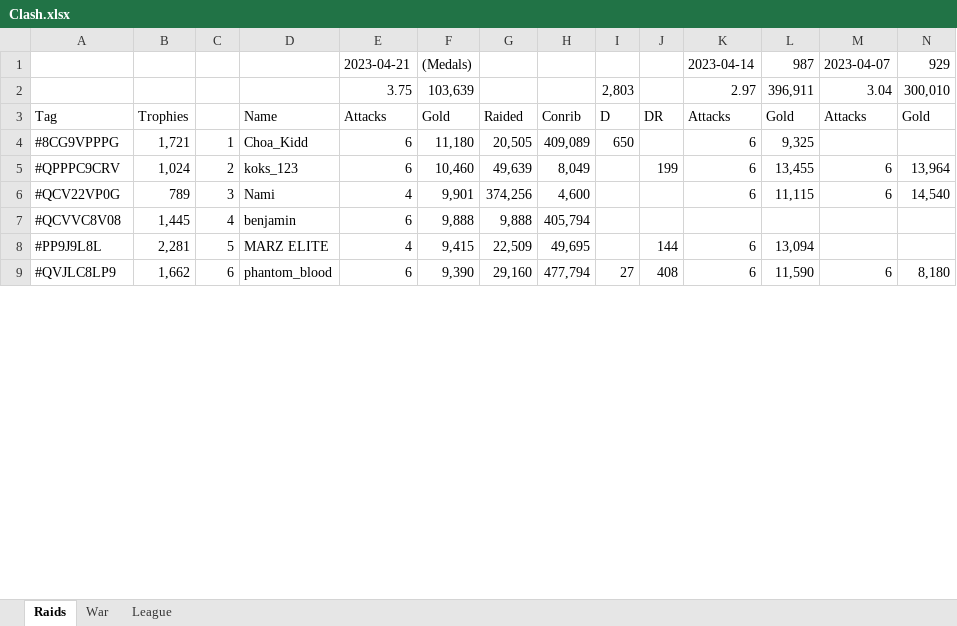
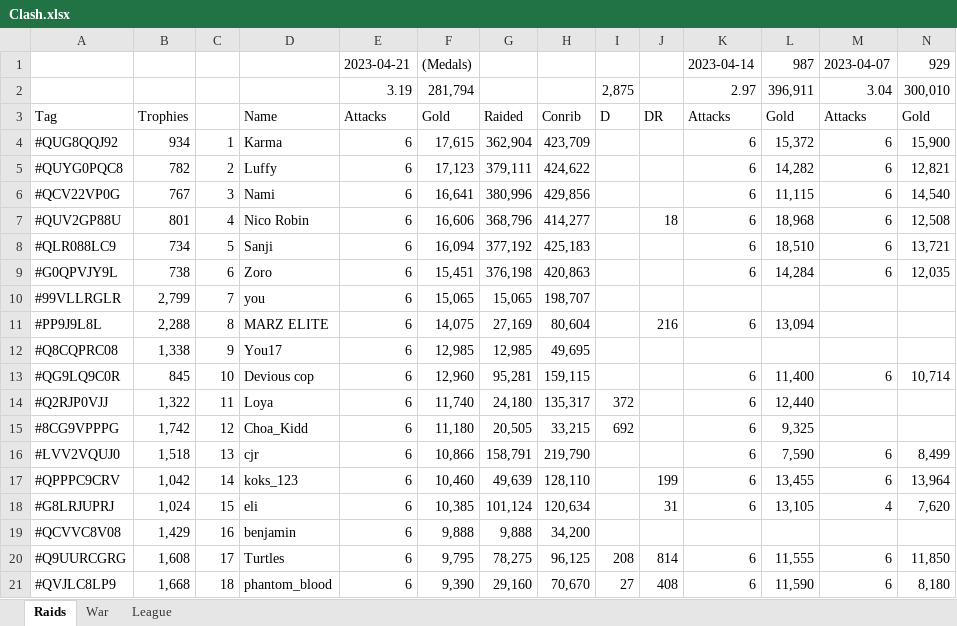
Before and after one commit to KYANI7E/Clans, an Excel workbook: Clash.xlsx, sheet Raids, drawn as a sheet; only a part is shown; values as stored, in another font and other column widths than the file's, no cell formats; removed rows and columns are numbered as before the commit, all else as after; rows hold the shown columns only; the diff covers the shown part only; the diff names each change by its address in the sheet, - before the commit and + after, or states it on an @@ line.

Commit message:
updating the clash file from bat automatic run

```diff
--- a/Clash.xlsx (sheet Raids)
+++ b/Clash.xlsx (sheet Raids)
-E2: 3.75
+E2: 3.19
-F2: 103,639
+F2: 281,794
-I2: 2,803
+I2: 2,875
+row 4: #QUG8QQJ92 | 934 | 1 | Karma | 6 | 17,615 | 362,904 | 423,709 |  |  | 6 | 15,372 | 6 | 15,900
+row 5: #QUYG0PQC8 | 782 | 2 | Luffy | 6 | 17,123 | 379,111 | 424,622 |  |  | 6 | 14,282 | 6 | 12,821
+row 6: #QCV22VP0G | 767 | 3 | Nami | 6 | 16,641 | 380,996 | 429,856 |  |  | 6 | 11,115 | 6 | 14,540
+row 7: #QUV2GP88U | 801 | 4 | Nico Robin | 6 | 16,606 | 368,796 | 414,277 |  | 18 | 6 | 18,968 | 6 | 12,508
+row 8: #QLR088LC9 | 734 | 5 | Sanji | 6 | 16,094 | 377,192 | 425,183 |  |  | 6 | 18,510 | 6 | 13,721
+row 9: #G0QPVJY9L | 738 | 6 | Zoro | 6 | 15,451 | 376,198 | 420,863 |  |  | 6 | 14,284 | 6 | 12,035
+row 10: #99VLLRGLR | 2,799 | 7 | you | 6 | 15,065 | 15,065 | 198,707
+row 11: #PP9J9L8L | 2,288 | 8 | MARZ ELITE | 6 | 14,075 | 27,169 | 80,604 |  | 216 | 6 | 13,094
+row 12: #Q8CQPRC08 | 1,338 | 9 | You17 | 6 | 12,985 | 12,985 | 49,695
+row 13: #QG9LQ9C0R | 845 | 10 | Devious cop | 6 | 12,960 | 95,281 | 159,115 |  |  | 6 | 11,400 | 6 | 10,714
+row 14: #Q2RJP0VJJ | 1,322 | 11 | Loya | 6 | 11,740 | 24,180 | 135,317 | 372 |  | 6 | 12,440
-B15: 1,721
+B15: 1,742
-C15: 1
+C15: 12
-H15: 409,089
+H15: 33,215
-I15: 650
+I15: 692
+row 16: #LVV2VQUJ0 | 1,518 | 13 | cjr | 6 | 10,866 | 158,791 | 219,790 |  |  | 6 | 7,590 | 6 | 8,499
-B17: 1,024
+B17: 1,042
-C17: 2
+C17: 14
-H17: 8,049
+H17: 128,110
-row 6: #QCV22VP0G | 789 | 3 | Nami | 4 | 9,901 | 374,256 | 4,600 |  |  | 6 | 11,115 | 6 | 14,540
+row 18: #G8LRJUPRJ | 1,024 | 15 | eli | 6 | 10,385 | 101,124 | 120,634 |  | 31 | 6 | 13,105 | 4 | 7,620
-B19: 1,445
+B19: 1,429
-C19: 4
+C19: 16
-H19: 405,794
+H19: 34,200
-row 8: #PP9J9L8L | 2,281 | 5 | MARZ ELITE | 4 | 9,415 | 22,509 | 49,695 |  | 144 | 6 | 13,094
+row 20: #Q9UURCGRG | 1,608 | 17 | Turtles | 6 | 9,795 | 78,275 | 96,125 | 208 | 814 | 6 | 11,555 | 6 | 11,850
-B21: 1,662
+B21: 1,668
-C21: 6
+C21: 18
-H21: 477,794
+H21: 70,670
```
Also changed, not shown: 3 added rows, 15 removed rows and 69 edited cells elsewhere in this sheet, sheet War, cell formats.
